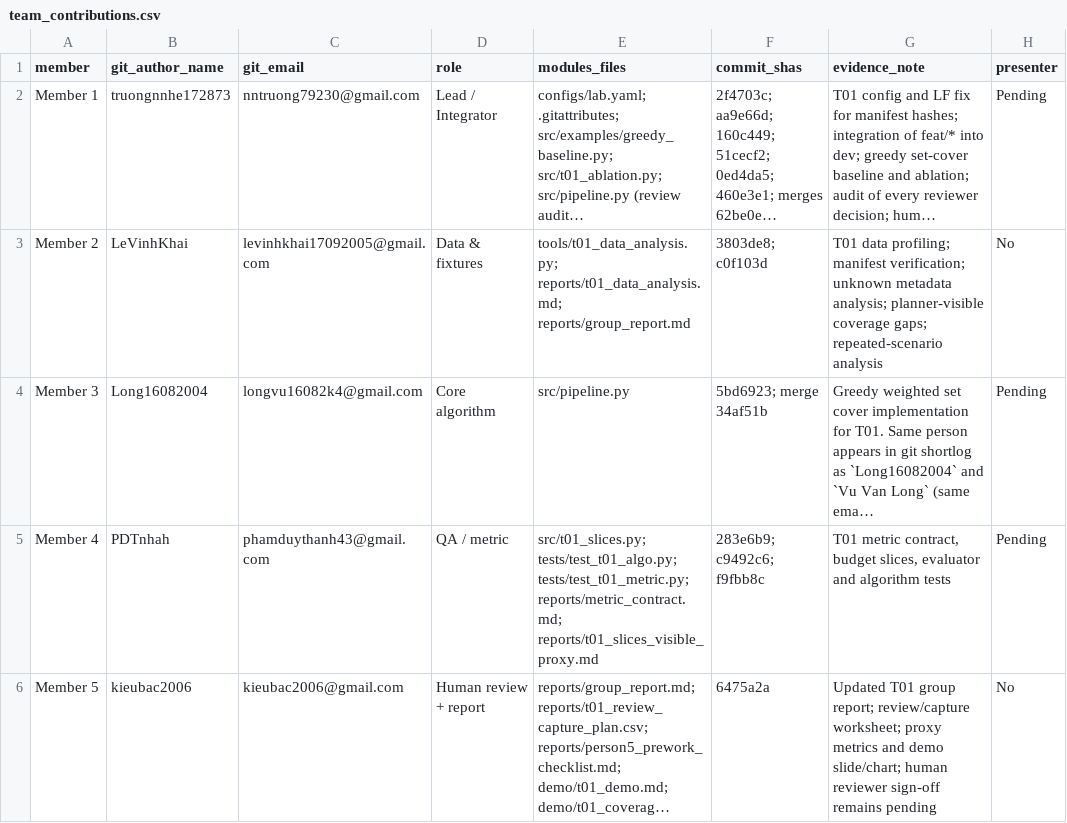
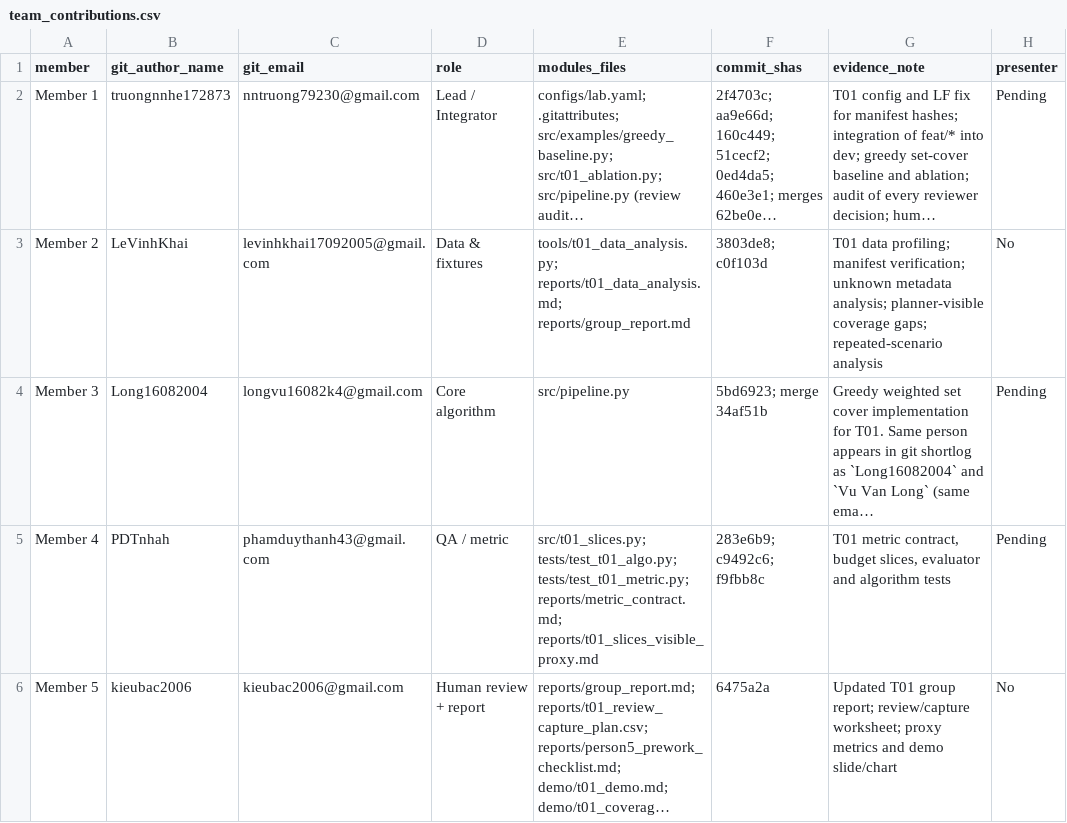
Before and after one commit to Long16082004/K5-L2B-G0001-DataGovernanceAndPrivacy, a CSV file: reports/team_contributions.csv, drawn as a sheet; long unchanged cells end in …; the diff names each change by its address in the sheet, - before the commit and + after, or states it on an @@ line.

Commit message:
docs(team): drop outdated pending sign-off note for Member 5

```diff
--- a/reports/team_contributions.csv
+++ b/reports/team_contributions.csv
-G6 (evidence_note): …and demo slide/chart; human reviewer sign-off remains pending
+G6 (evidence_note): …and demo slide/chart
```
